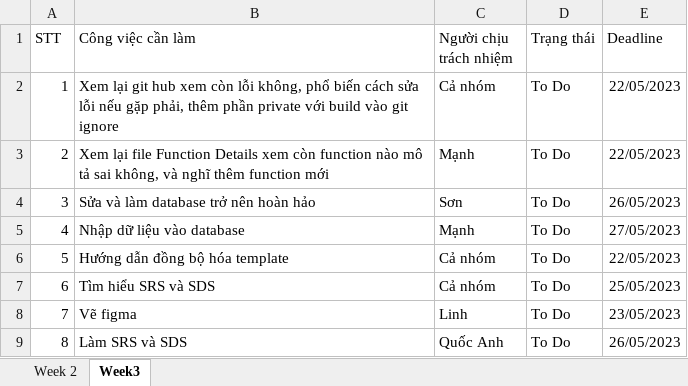
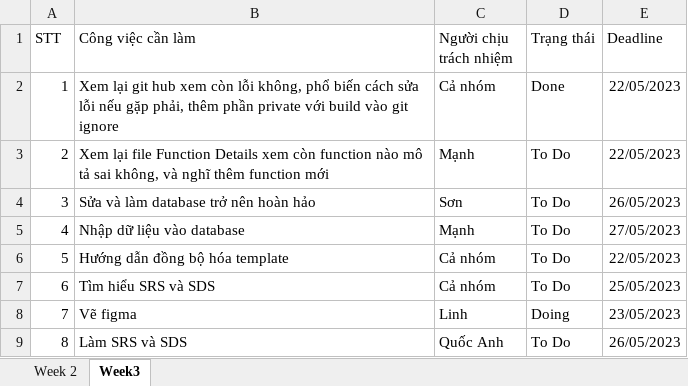
Before and after one commit to manhpthe170244/SWP391-Group4-OnlineLearningSystem, an Excel workbook: SWP/Week2/Docs/SWP_OnlineLearning_WeeklyReport.xlsx, sheet Week3, drawn as a sheet; values as stored, in another font and other column widths than the file's, no borders; charts and pictures and conditional formats not drawn; the diff names each change by its address in the sheet, - before the commit and + after, or states it on an @@ line.

```diff
--- a/SWP/Week2/Docs/SWP_OnlineLearning_WeeklyReport.xlsx (sheet Week3)
+++ b/SWP/Week2/Docs/SWP_OnlineLearning_WeeklyReport.xlsx (sheet Week3)
-D2 (Trạng thái): To Do
+D2 (Trạng thái): Done
-D8 (Trạng thái): To Do
+D8 (Trạng thái): Doing
```
Also changed, not shown: charts or pictures, SWP/References/OnlineLearn_Function Details.xlsx, 3 other files.
